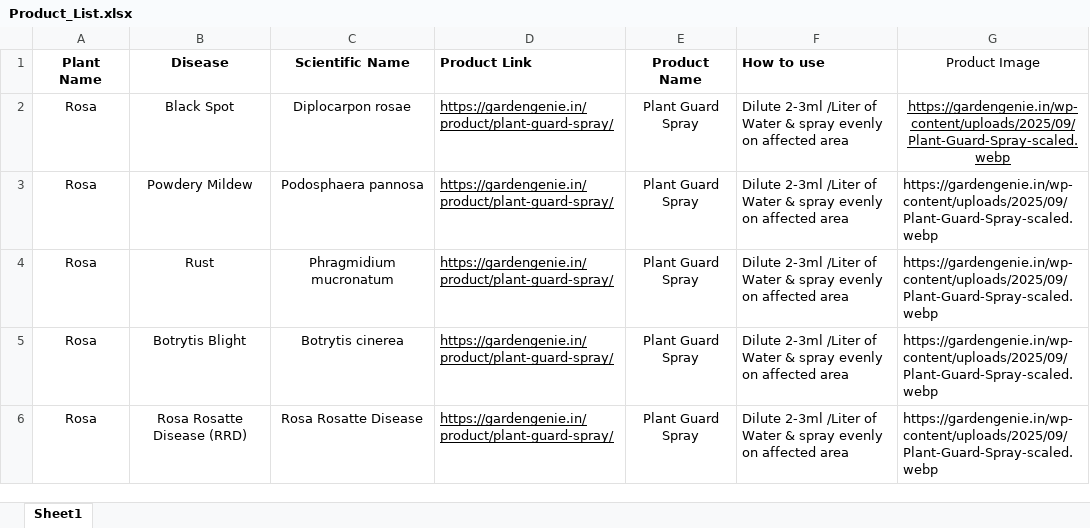
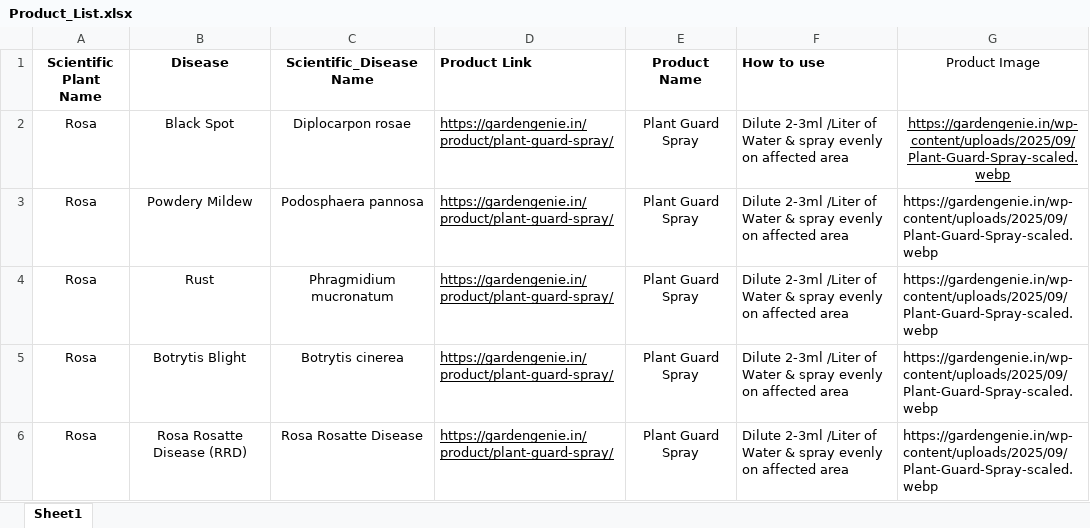
Before and after one commit to utkarshgoyal-bit/Genie_AI_Back_new-, an Excel workbook: Product_List.xlsx, sheet Sheet1, drawn as a sheet; only a part is shown; values as stored, in another font and other column widths than the file's, no borders; the diff names each change by its address in the sheet, - before the commit and + after, or states it on an @@ line.

```diff
--- a/Product_List.xlsx (sheet Sheet1)
+++ b/Product_List.xlsx (sheet Sheet1)
-A1: Plant Name
+A1: Scientific Plant Name
-C1: Scientific Name
+C1: Scientific_Disease Name
```
Also changed, not shown: 16 other files.
